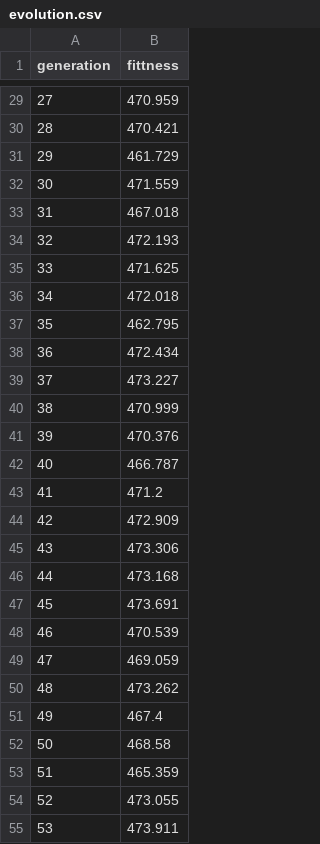
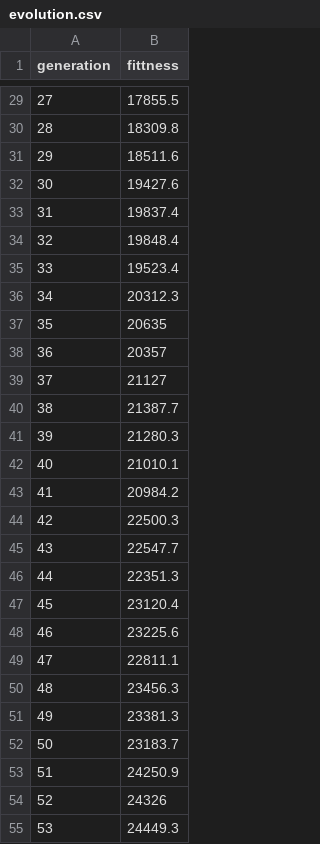
Before and after one commit to Taichi-Furukawa/EMOCT, a CSV file: evolution.csv, drawn as a sheet; only a part is shown, gaps mark what is left out; the diff covers the shown part only.

```diff
--- a/evolution.csv
+++ b/evolution.csv
@@ -29,27 +29,27 @@ generation,fittness
-27,470.959
-28,470.421
-29,461.729
-30,471.559
-31,467.018
-32,472.193
-33,471.625
-34,472.018
-35,462.795
-36,472.434
-37,473.227
-38,470.999
-39,470.376
-40,466.787
-41,471.2
-42,472.909
-43,473.306
-44,473.168
-45,473.691
-46,470.539
-47,469.059
-48,473.262
-49,467.4
-50,468.58
-51,465.359
-52,473.055
-53,473.911
+27,17855.5
+28,18309.8
+29,18511.6
+30,19427.6
+31,19837.4
+32,19848.4
+33,19523.4
+34,20312.3
+35,20635
+36,20357
+37,21127
+38,21387.7
+39,21280.3
+40,21010.1
+41,20984.2
+42,22500.3
+43,22547.7
+44,22351.3
+45,23120.4
+46,23225.6
+47,22811.1
+48,23456.3
+49,23381.3
+50,23183.7
+51,24250.9
+52,24326
+53,24449.3
```
Also changed, not shown: 73 edited cells elsewhere in this file, 31 other files.
